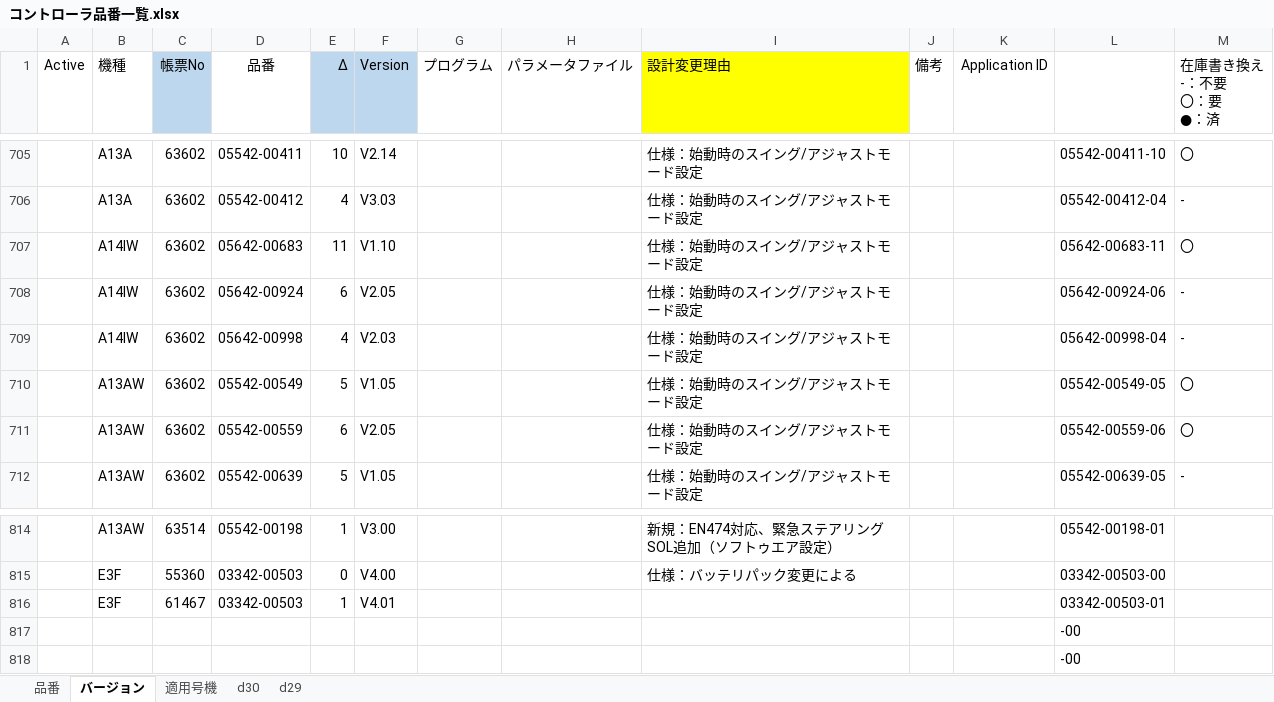
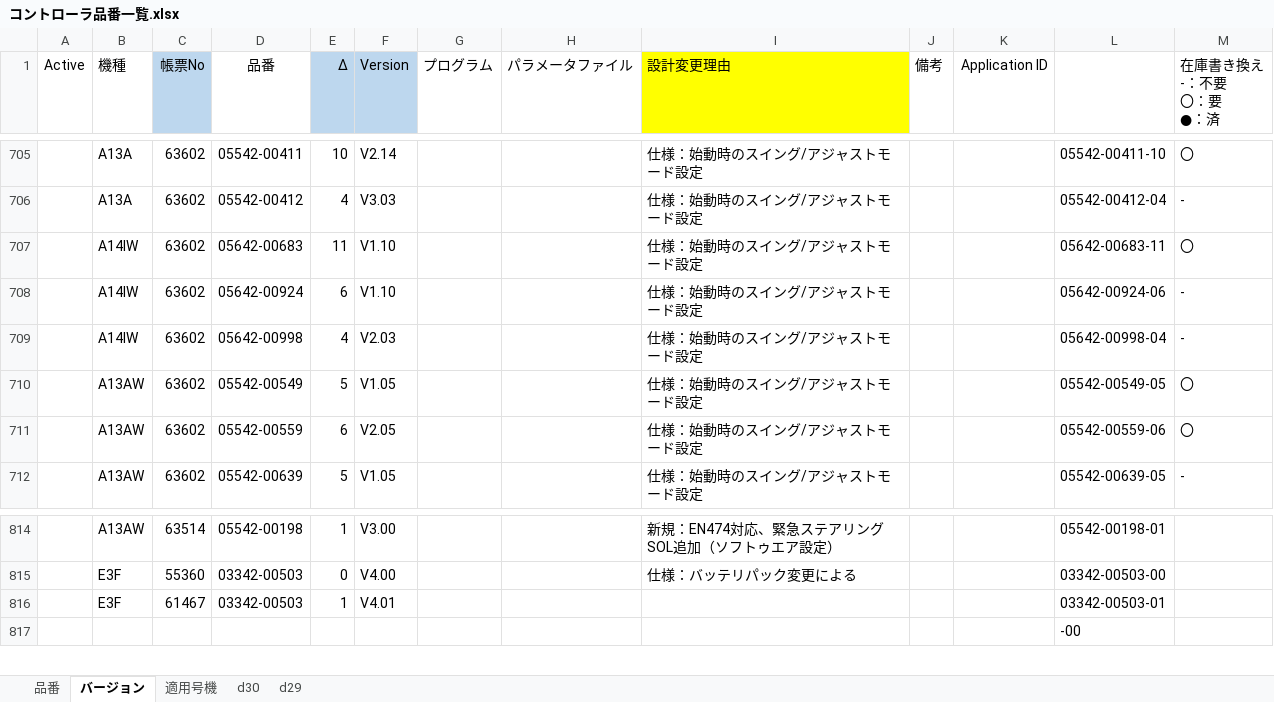
Before and after one commit to Wat117029/myTest, an Excel workbook: コントローラ履歴/コントローラ品番一覧.xlsx, sheet バージョン, drawn as a sheet; only a part is shown, gaps mark what is left out; values as stored, in another font and other column widths than the file's, no borders; conditional formats not drawn; the diff names each change by its address in the sheet, - before the commit and + after, or states it on an @@ line.

```diff
--- a/コントローラ履歴/コントローラ品番一覧.xlsx (sheet バージョン)
+++ b/コントローラ履歴/コントローラ品番一覧.xlsx (sheet バージョン)
-F708 (Version): V2.05
+F708 (Version): V1.10
-row 817:  |  |  |  |  |  |  |  |  |  |  | -00
```
Also changed, not shown: sheet 品番.
